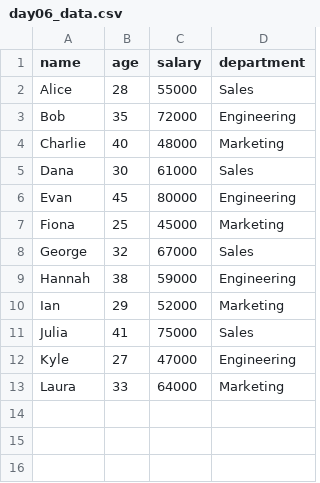
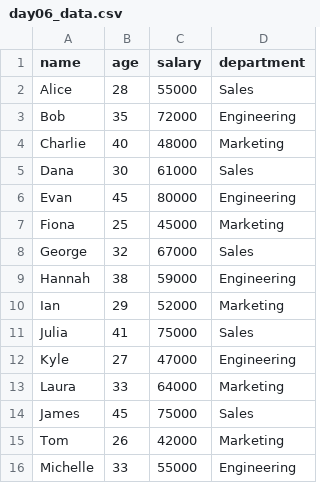
Before and after one commit to NewManRising/ai-ml-apprenticeship, a CSV file: day06/day06_data.csv (was phase01/day06/day06_data.csv), drawn as a sheet; the diff names each change by its address in the sheet, - before the commit and + after, or states it on an @@ line.

```diff
--- a/phase01/day06/day06_data.csv
+++ b/day06/day06_data.csv
+row 14: James | 45 | 75000 | Sales
+row 15: Tom | 26 | 42000 | Marketing
+row 16: Michelle | 33 | 55000 | Engineering
```
Also changed, not shown: day06/day06_modified.csv, 17 other files.
